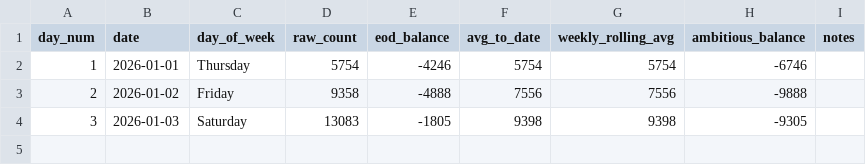
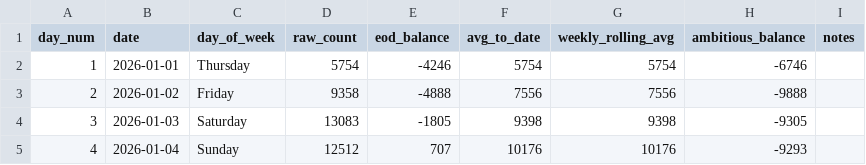
Before and after one commit to ADBond/steppinwolf, a CSV file: data/processed/enhanced.csv, drawn as a sheet; the diff names each change by its address in the sheet, - before the commit and + after, or states it on an @@ line.

Commit message:
more data

```diff
--- a/data/processed/enhanced.csv
+++ b/data/processed/enhanced.csv
+row 5: 4 | 2026-01-04 | Sunday | 12512 | 707 | 10176 | 10176 | -9293
```
Also changed, not shown: 1 other file.
